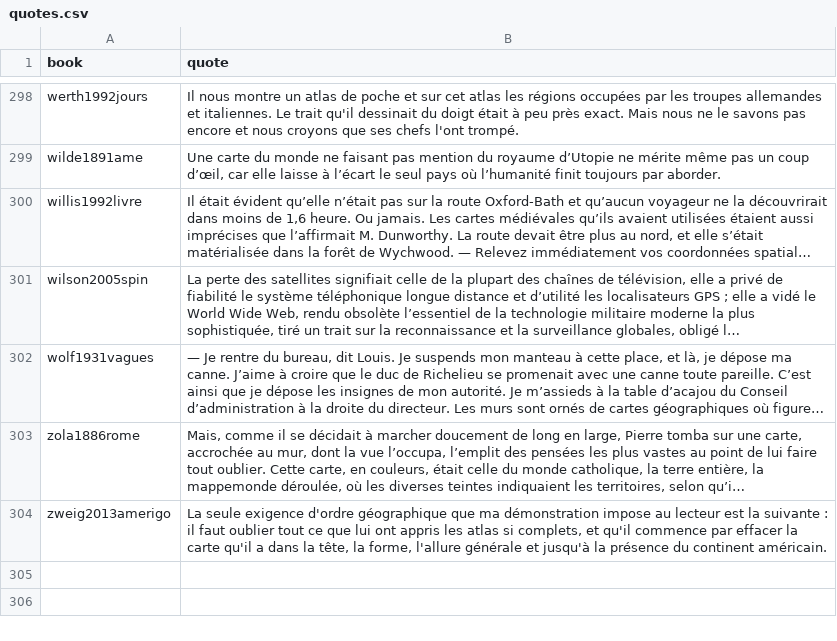
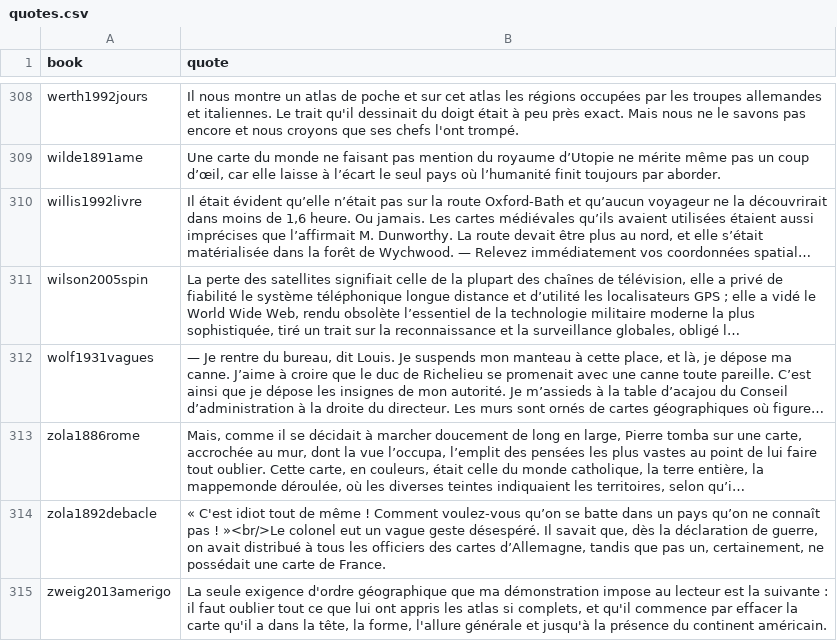
Before and after one commit to neocarto/mapquote, a CSV file: data/quotes.csv, drawn as a sheet; only a part is shown, gaps mark what is left out; long unchanged cells end in …; the diff covers the shown part only; the diff names each change by its address in the sheet, - before the commit and + after, or states it on an @@ line.

```diff
--- a/data/quotes.csv
+++ b/data/quotes.csv
+row 314: zola1892debacle | « C'est idiot tout de même ! Comment voulez-vous qu’on se batte dans un pays qu’on ne connaît pas ! »<br/>Le colonel eut un vague geste désespéré. Il savait que, dès la déclaration de guerre, on avait distribué à tous les officiers des cartes d’Allemagne, tandis que pas un, certainement, ne possédait une carte de France.
```
Also changed, not shown: 10 added rows elsewhere in this file, data/authors.csv, 2 other files.
